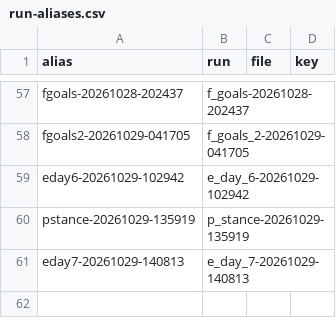
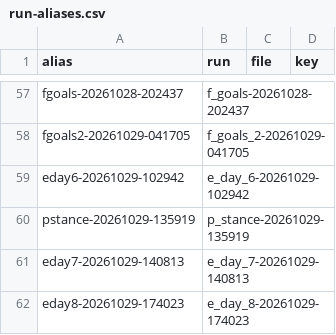
Before and after one commit to wengera/zomboid-mod-nutrition, a CSV file: docs/reference/run-aliases.csv, drawn as a sheet; only a part is shown, gaps mark what is left out.

Commit message:
Plan 24 E8 artifact: e_day_8-20261029-174023 (the eighth chain's first session on iteration 8: four kills, the first multi-kill session; the stance held 2055 of 2057 ticks; death at 691 under health flees), its row, do-not-cite rows, run alias, stub guide; spec § 6 item 18

```diff
--- a/docs/reference/run-aliases.csv
+++ b/docs/reference/run-aliases.csv
@@ -61 +61,2 @@ pstance-20261029-135919,p_stance-20261029-135919,,
 eday7-20261029-140813,e_day_7-20261029-140813,,
+eday8-20261029-174023,e_day_8-20261029-174023,,
```
Also changed, not shown: 9 other files.
